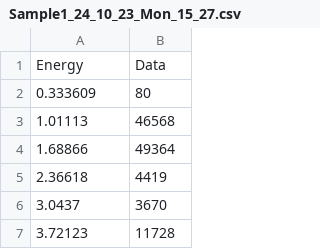
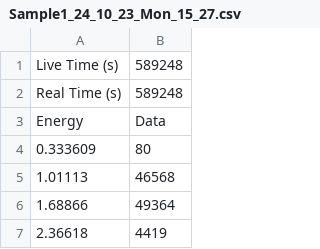
Before and after one commit to ngcnpeter/HPGe_lab_y3, a CSV file: spectra/Sample1_24_10_23_Mon_15_27.csv, drawn as a sheet; only a part is shown; the shorter side is filled out with more unchanged rows.

```diff
--- a/spectra/Sample1_24_10_23_Mon_15_27.csv
+++ b/spectra/Sample1_24_10_23_Mon_15_27.csv
@@ -1 +1,3 @@
+Live Time (s), 589248
+Real Time (s), 589248
 Energy, Data
```
Also changed, not shown: 5 other files.
